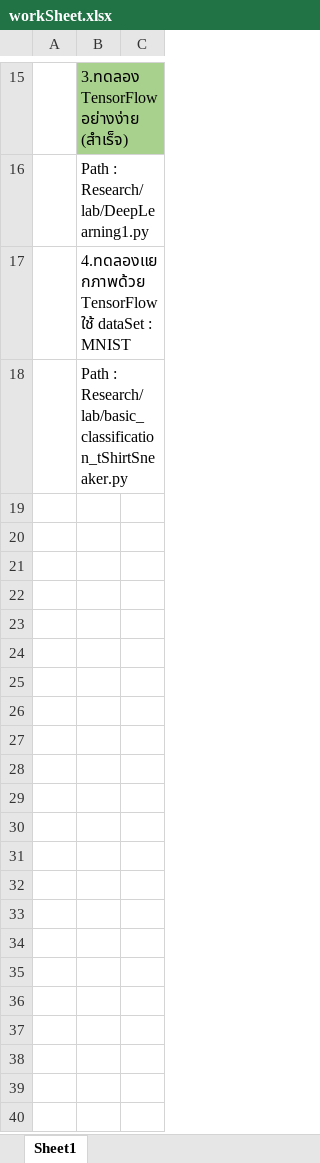
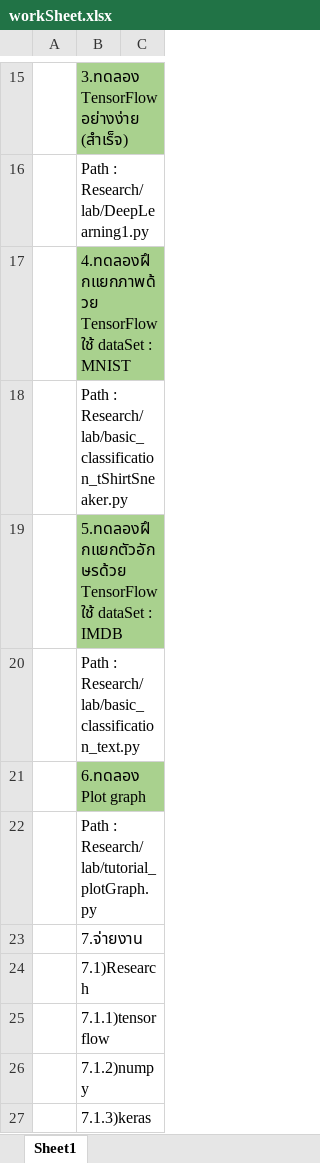
Before and after one commit to santainw/textBaseMiningOfServiceFeedBack, an Excel workbook: workSheet.xlsx, sheet Sheet1, drawn as a sheet; only a part is shown, gaps mark what is left out; values as stored, in another font and other column widths than the file's, no borders; the diff names each change by its address in the sheet, - before the commit and + after, or states it on an @@ line.

Commit message:
update workSheet and code basic_regression.py

```diff
--- a/workSheet.xlsx (sheet Sheet1)
+++ b/workSheet.xlsx (sheet Sheet1)
-B17: 4.ทดลองแยกภาพด้วย TensorFlow ใช้…
+B17: 4.ทดลองฝึกแยกภาพด้วย TensorFlow ใช้…
-B17 fill: none
+B17 fill: #A9D18E
+row 19:  | 5.ทดลองฝึกแยกตัวอักษรด้วย TensorFlow ใช้ dataSet : IMDB
+row 20:  | Path : Research/lab/basic_classification_text.py
+row 21:  | 6.ทดลอง Plot graph
+row 22:  | Path : Research/lab/tutorial_plotGraph.py
+row 23:  | 7.จ่ายงาน
+row 24:  | 7.1)Research
+row 25:  | 7.1.1)tensorflow
+row 26:  | 7.1.2)numpy
+row 27:  | 7.1.3)keras
```
Also changed, not shown: 2 other files.
